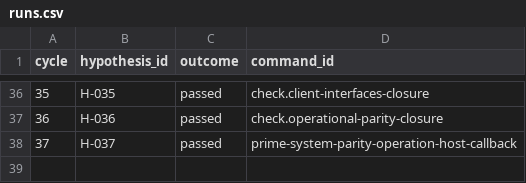
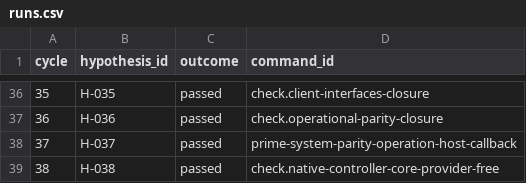
Before and after one commit to uukuguy/asterion, a CSV file: docs/status/climb/runs.csv, drawn as a sheet; only a part is shown, gaps mark what is left out.

Commit message:
climb: close native durable controller core
Record the single successful H-038 cycle after the Native controller core receipt and full pre-H gates passed. Keep the claim scoped to the provider-free core substrate and route the program to Phase 3.2 Native Verified-loop design without promoting any compound Native parity row.

Constraint: H-038 could run exactly once after clean focused, verifier, check, promotion, diff, and status gates.

Rejected: promoting asterion.native Verified-loop or full parity | the checker remains BLOCKED with 61 missing mandatory rows.

Directive: do not mark Native parity PASS until every mandatory asterion.native row has exact evidence.

Tested: make test.native-controller-core.provider-free; uv run python tools/verify_native_controller_core.py; make check; make promotion-check; uv run python -m unittest -v tests.test_prime_climb tests.test_prime_parity_ledger tests.test_check_prime_parity tests.test_native_controller_core_verification; native parity checker blocked with 61 IDs; git diff --check.

Confidence: high

Scope-risk: moderate

```diff
--- a/docs/status/climb/runs.csv
+++ b/docs/status/climb/runs.csv
@@ -38 +38,2 @@ cycle,hypothesis_id,outcome,command_id
 37,H-037,passed,prime-system-parity-operation-host-callback
+38,H-038,passed,check.native-controller-core-provider-free
```
Also changed, not shown: 8 other files.
